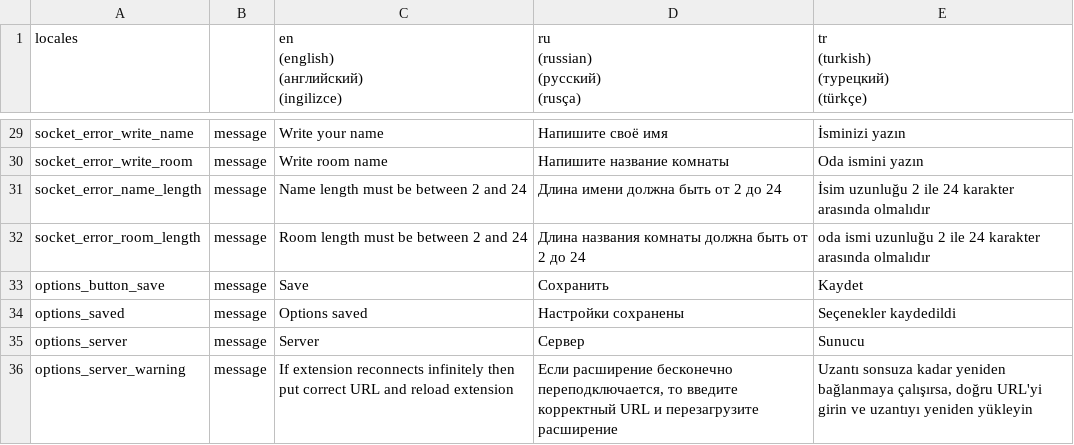
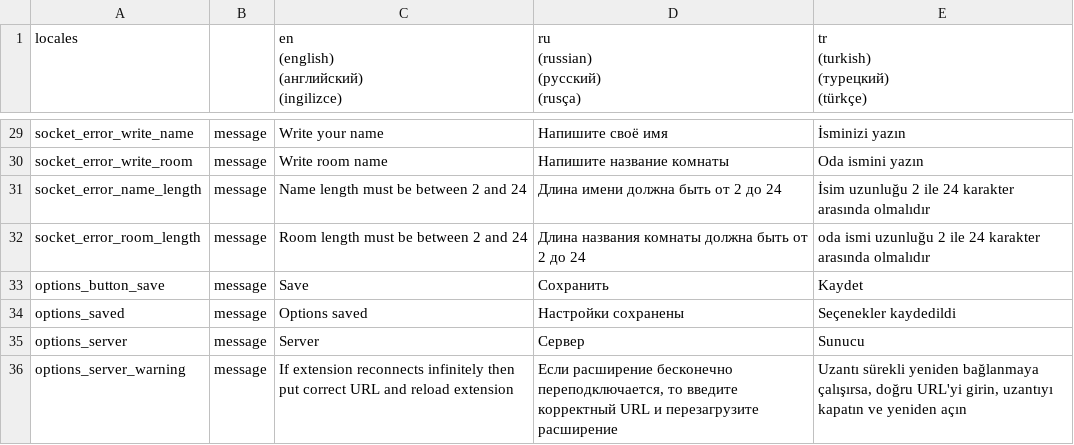
Before and after one commit to Semro/syncwatch, a CSV file: locales/locales.csv, drawn as a sheet; only a part is shown, gaps mark what is left out; the diff names each change by its address in the sheet, - before the commit and + after, or states it on an @@ line.

Commit message:
Add Turkish translation

```diff
--- a/locales/locales.csv
+++ b/locales/locales.csv
-E36 (tr (turkish) (турецкий) (türkçe)): Uzantı sonsuza kadar yeniden bağlanmaya çalışırsa, doğru URL'yi girin ve uzantıyı yeniden yükleyin
+E36 (tr (turkish) (турецкий) (türkçe)): Uzantı sürekli yeniden bağlanmaya çalışırsa, doğru URL'yi girin, uzantıyı kapatın ve yeniden açın
```
Also changed, not shown: 1 other file.
